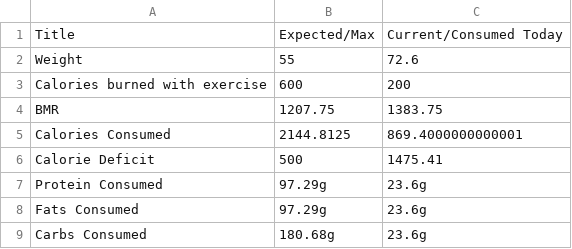
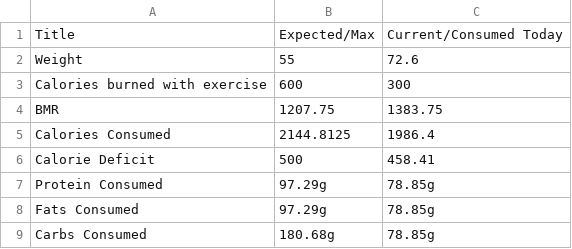
Before and after one commit to anudurup/my_daily_calorie_counter_app, a CSV file: calorie_chart_trackers/Jan-08-2023_tracker_calorie_chart.csv, drawn as a sheet.

```diff
--- a/calorie_chart_trackers/Jan-08-2023_tracker_calorie_chart.csv
+++ b/calorie_chart_trackers/Jan-08-2023_tracker_calorie_chart.csv
@@ -2,8 +2,8 @@ Title,Expected/Max,Current/Consumed Today
 Weight,55,72.6
-Calories burned with exercise,600,200
+Calories burned with exercise,600,300
 BMR,1207.75,1383.75
-Calories Consumed,2144.8125,869.4000000000001
-Calorie Deficit,500,1475.41
-Protein Consumed,97.29g,23.6g
-Fats Consumed,97.29g,23.6g
-Carbs Consumed,180.68g,23.6g
+Calories Consumed,2144.8125,1986.4
+Calorie Deficit,500,458.41
+Protein Consumed,97.29g,78.85g
+Fats Consumed,97.29g,78.85g
+Carbs Consumed,180.68g,78.85g
```
Also changed, not shown: daily_trackers/Jan-08-2023_tracker.csv, item_calorie_dict.csv, 8 other files.
